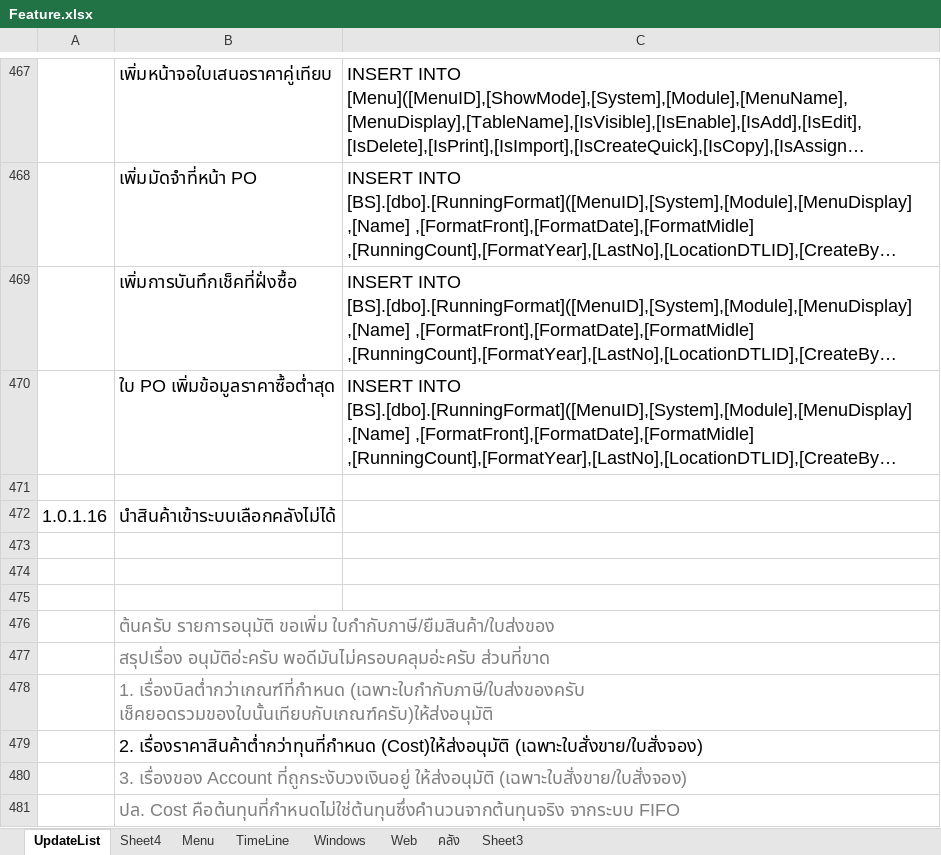
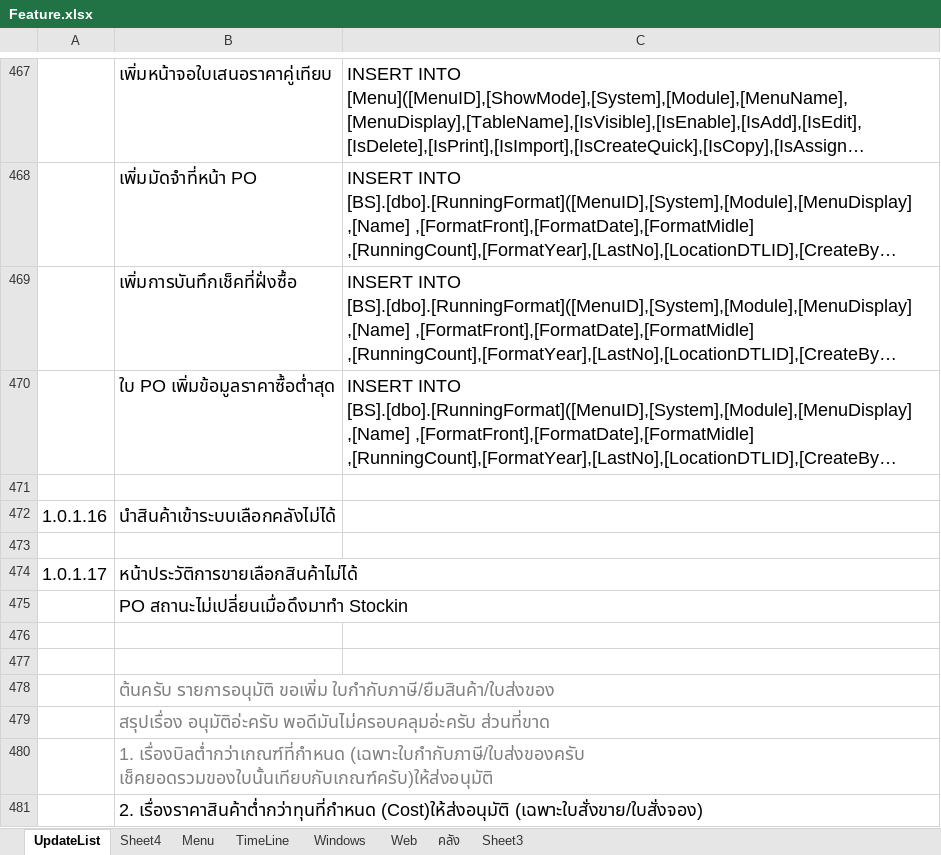
Before and after one commit to artit1981/ubproject, an Excel workbook: _Doc/Feature.xlsx, sheet UpdateList, drawn as a sheet; only a part is shown, gaps mark what is left out; the shorter side is filled out with more unchanged rows; long unchanged cells end in …; values as stored, in another font and other column widths than the file's, no borders; the diff names each change by its address in the sheet, - before the commit and + after, or states it on an @@ line.

```diff
--- a/_Doc/Feature.xlsx (sheet UpdateList)
+++ b/_Doc/Feature.xlsx (sheet UpdateList)
+row 474: 1.0.1.17 | หน้าประวัติการขายเลือกสินค้าไม่ได้
+row 475:  | PO สถานะไม่เปลี่ยนเมื่อดึงมาทำ Stockin
```
Also changed, not shown: 11 other files.
